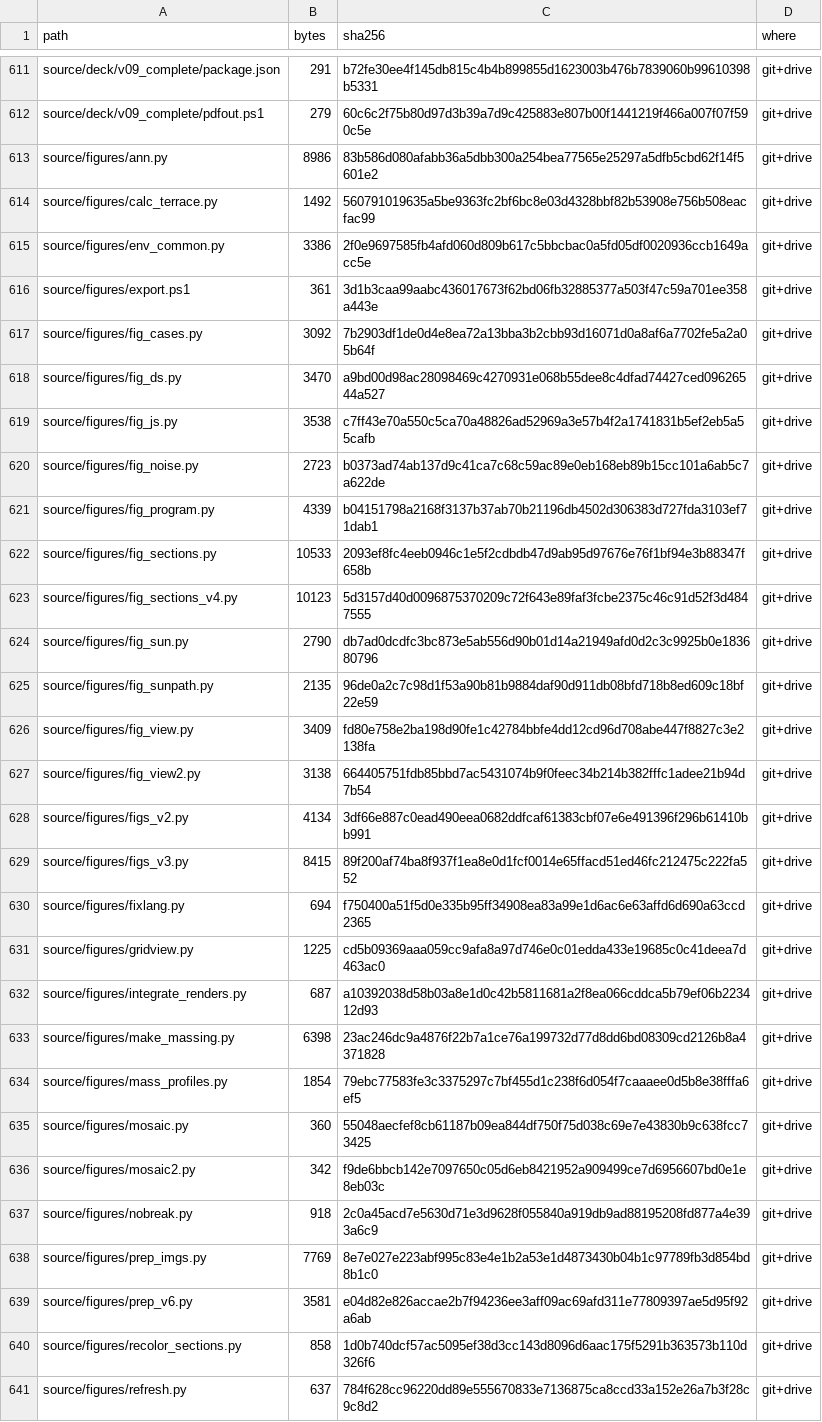
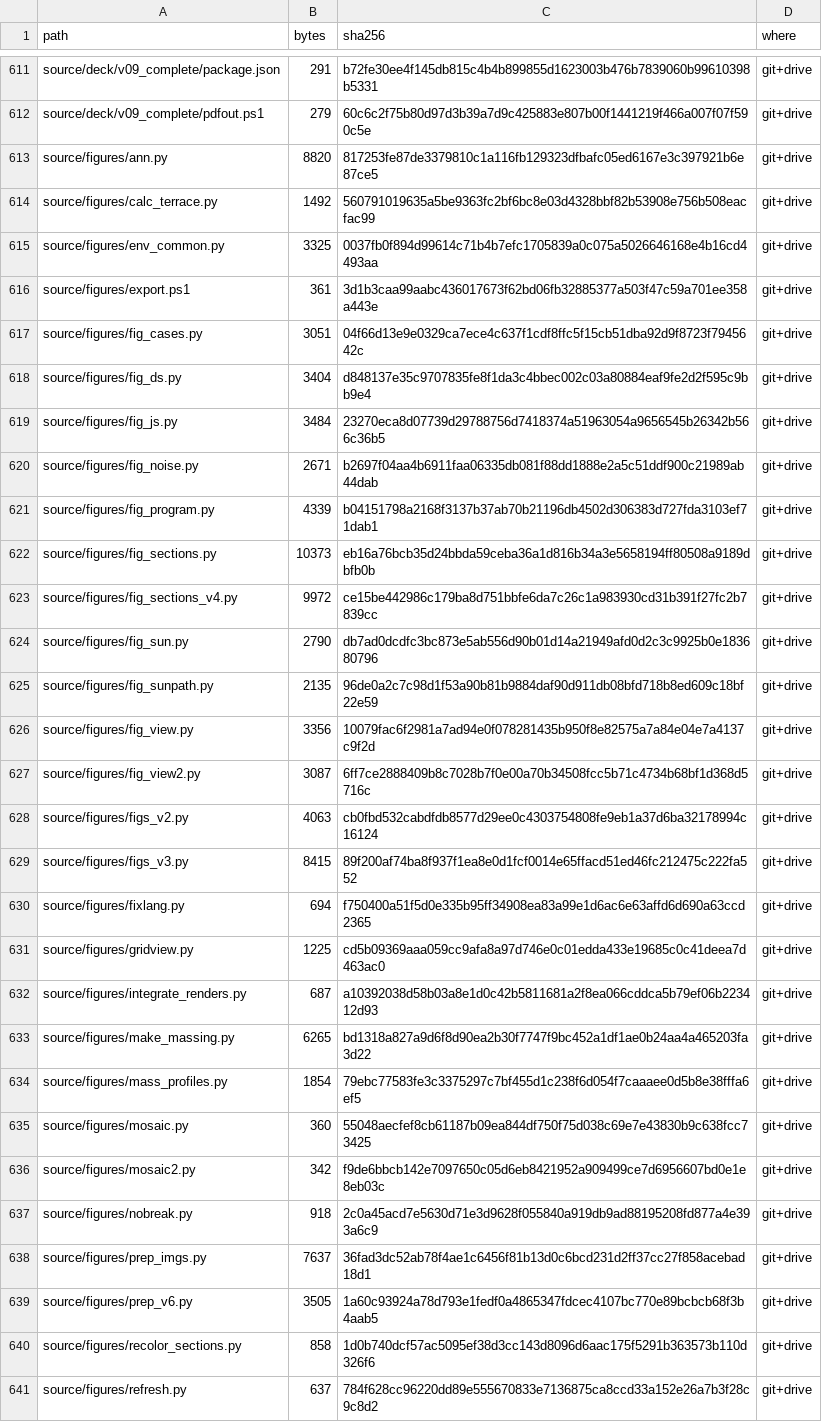
Before and after one commit to jsy0730/cloud, a CSV file: jeongdonggwan/pptx/MANIFEST.csv, drawn as a sheet; only a part is shown, gaps mark what is left out; the diff covers the shown part only.

```diff
--- a/jeongdonggwan/pptx/MANIFEST.csv
+++ b/jeongdonggwan/pptx/MANIFEST.csv
@@ -612,18 +612,18 @@ source/deck/v09_complete/package.json,291,b72fe30ee4f145db815c4b4b899855d1623003
 source/deck/v09_complete/pdfout.ps1,279,60c6c2f75b80d97d3b39a7d9c425883e807b00f1441219f466a007f07f590c5e,git+drive
-source/figures/ann.py,8986,83b586d080afabb36a5dbb300a254bea77565e25297a5dfb5cbd62f14f5601e2,git+drive
+source/figures/ann.py,8820,817253fe87de3379810c1a116fb129323dfbafc05ed6167e3c397921b6e87ce5,git+drive
 source/figures/calc_terrace.py,1492,560791019635a5be9363fc2bf6bc8e03d4328bbf82b53908e756b508eacfac99,git+drive
-source/figures/env_common.py,3386,2f0e9697585fb4afd060d809b617c5bbcbac0a5fd05df0020936ccb1649acc5e,git+drive
+source/figures/env_common.py,3325,0037fb0f894d99614c71b4b7efc1705839a0c075a5026646168e4b16cd4493aa,git+drive
 source/figures/export.ps1,361,3d1b3caa99aabc436017673f62bd06fb32885377a503f47c59a701ee358a443e,git+drive
-source/figures/fig_cases.py,3092,7b2903df1de0d4e8ea72a13bba3b2cbb93d16071d0a8af6a7702fe5a2a05b64f,git+drive
-source/figures/fig_ds.py,3470,a9bd00d98ac28098469c4270931e068b55dee8c4dfad74427ced09626544a527,git+drive
-source/figures/fig_js.py,3538,c7ff43e70a550c5ca70a48826ad52969a3e57b4f2a1741831b5ef2eb5a55cafb,git+drive
-source/figures/fig_noise.py,2723,b0373ad74ab137d9c41ca7c68c59ac89e0eb168eb89b15cc101a6ab5c7a622de,git+drive
+source/figures/fig_cases.py,3051,04f66d13e9e0329ca7ece4c637f1cdf8ffc5f15cb51dba92d9f8723f7945642c,git+drive
+source/figures/fig_ds.py,3404,d848137e35c9707835fe8f1da3c4bbec002c03a80884eaf9fe2d2f595c9bb9e4,git+drive
+source/figures/fig_js.py,3484,23270eca8d07739d29788756d7418374a51963054a9656545b26342b566c36b5,git+drive
+source/figures/fig_noise.py,2671,b2697f04aa4b6911faa06335db081f88dd1888e2a5c51ddf900c21989ab44dab,git+drive
 source/figures/fig_program.py,4339,b04151798a2168f3137b37ab70b21196db4502d306383d727fda3103ef71dab1,git+drive
-source/figures/fig_sections.py,10533,2093ef8fc4eeb0946c1e5f2cdbdb47d9ab95d97676e76f1bf94e3b88347f658b,git+drive
-source/figures/fig_sections_v4.py,10123,5d3157d40d0096875370209c72f643e89faf3fcbe2375c46c91d52f3d4847555,git+drive
+source/figures/fig_sections.py,10373,eb16a76bcb35d24bbda59ceba36a1d816b34a3e5658194ff80508a9189dbfb0b,git+drive
+source/figures/fig_sections_v4.py,9972,ce15be442986c179ba8d751bbfe6da7c26c1a983930cd31b391f27fc2b7839cc,git+drive
 source/figures/fig_sun.py,2790,db7ad0dcdfc3bc873e5ab556d90b01d14a21949afd0d2c3c9925b0e183680796,git+drive
 source/figures/fig_sunpath.py,2135,96de0a2c7c98d1f53a90b81b9884daf90d911db08bfd718b8ed609c18bf22e59,git+drive
-source/figures/fig_view.py,3409,fd80e758e2ba198d90fe1c42784bbfe4dd12cd96d708abe447f8827c3e2138fa,git+drive
-source/figures/fig_view2.py,3138,664405751fdb85bbd7ac5431074b9f0feec34b214b382fffc1adee21b94d7b54,git+drive
-source/figures/figs_v2.py,4134,3df66e887c0ead490eea0682ddfcaf61383cbf07e6e491396f296b61410bb991,git+drive
+source/figures/fig_view.py,3356,10079fac6f2981a7ad94e0f078281435b950f8e82575a7a84e04e7a4137c9f2d,git+drive
+source/figures/fig_view2.py,3087,6ff7ce2888409b8c7028b7f0e00a70b34508fcc5b71c4734b68bf1d368d5716c,git+drive
+source/figures/figs_v2.py,4063,cb0fbd532cabdfdb8577d29ee0c4303754808fe9eb1a37d6ba32178994c16124,git+drive
 source/figures/figs_v3.py,8415,89f200af74ba8f937f1ea8e0d1fcf0014e65ffacd51ed46fc212475c222fa552,git+drive
@@ -632,3 +632,3 @@ source/figures/gridview.py,1225,cd5b09369aaa059cc9afa8a97d746e0c01edda433e19685c
 source/figures/integrate_renders.py,687,a10392038d58b03a8e1d0c42b5811681a2f8ea066cddca5b79ef06b223412d93,git+drive
-source/figures/make_massing.py,6398,23ac246dc9a4876f22b7a1ce76a199732d77d8dd6bd08309cd2126b8a4371828,git+drive
+source/figures/make_massing.py,6265,bd1318a827a9d6f8d90ea2b30f7747f9bc452a1df1ae0b24aa4a465203fa3d22,git+drive
 source/figures/mass_profiles.py,1854,79ebc77583fe3c3375297c7bf455d1c238f6d054f7caaaee0d5b8e38fffa6ef5,git+drive
@@ -637,4 +637,4 @@ source/figures/mosaic2.py,342,f9de6bbcb142e7097650c05d6eb8421952a909499ce7d69566
 source/figures/nobreak.py,918,2c0a45acd7e5630d71e3d9628f055840a919db9ad88195208fd877a4e393a6c9,git+drive
-source/figures/prep_imgs.py,7769,8e7e027e223abf995c83e4e1b2a53e1d4873430b04b1c97789fb3d854bd8b1c0,git+drive
-source/figures/prep_v6.py,3581,e04d82e826accae2b7f94236ee3aff09ac69afd311e77809397ae5d95f92a6ab,git+drive
+source/figures/prep_imgs.py,7637,36fad3dc52ab78f4ae1c6456f81b13d0c6bcd231d2ff37cc27f858acebad18d1,git+drive
+source/figures/prep_v6.py,3505,1a60c93924a78d793e1fedf0a4865347fdcec4107bc770e89bcbcb68f3b4aab5,git+drive
 source/figures/recolor_sections.py,858,1d0b740dcf57ac5095ef38d3cc143d8096d6aac175f5291b363573b110d326f6,git+drive
```
Also changed, not shown: 90 edited cells elsewhere in this file, 2 other files.
